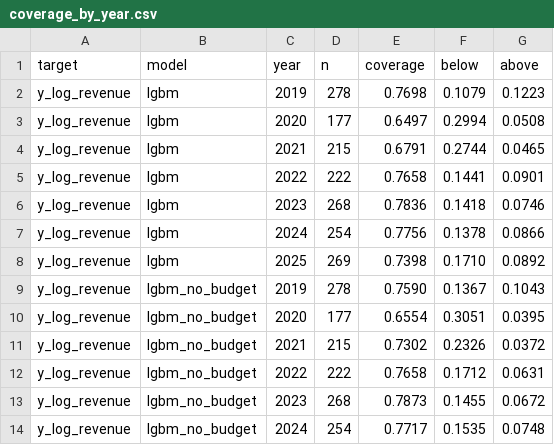
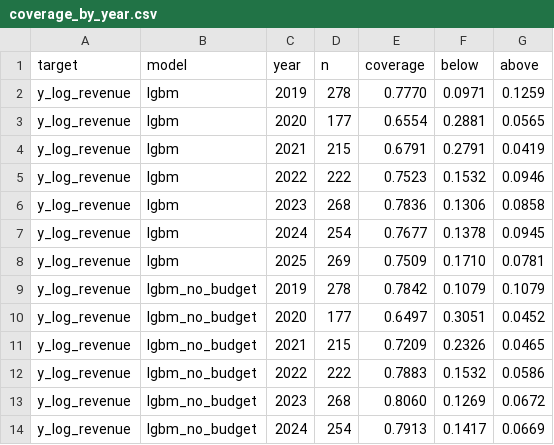
Before and after one commit to Tsomaros/Movies_Project, a CSV file: ml/reports/coverage_by_year.csv, drawn as a sheet; only a part is shown; the diff covers the shown part only.

```diff
--- a/ml/reports/coverage_by_year.csv
+++ b/ml/reports/coverage_by_year.csv
@@ -1,14 +1,14 @@
 target,model,year,n,coverage,below,above
-y_log_revenue,lgbm,2019,278,0.7698,0.1079,0.1223
-y_log_revenue,lgbm,2020,177,0.6497,0.2994,0.0508
-y_log_revenue,lgbm,2021,215,0.6791,0.2744,0.0465
-y_log_revenue,lgbm,2022,222,0.7658,0.1441,0.0901
-y_log_revenue,lgbm,2023,268,0.7836,0.1418,0.0746
-y_log_revenue,lgbm,2024,254,0.7756,0.1378,0.0866
-y_log_revenue,lgbm,2025,269,0.7398,0.1710,0.0892
-y_log_revenue,lgbm_no_budget,2019,278,0.7590,0.1367,0.1043
-y_log_revenue,lgbm_no_budget,2020,177,0.6554,0.3051,0.0395
-y_log_revenue,lgbm_no_budget,2021,215,0.7302,0.2326,0.0372
-y_log_revenue,lgbm_no_budget,2022,222,0.7658,0.1712,0.0631
-y_log_revenue,lgbm_no_budget,2023,268,0.7873,0.1455,0.0672
-y_log_revenue,lgbm_no_budget,2024,254,0.7717,0.1535,0.0748
+y_log_revenue,lgbm,2019,278,0.7770,0.0971,0.1259
+y_log_revenue,lgbm,2020,177,0.6554,0.2881,0.0565
+y_log_revenue,lgbm,2021,215,0.6791,0.2791,0.0419
+y_log_revenue,lgbm,2022,222,0.7523,0.1532,0.0946
+y_log_revenue,lgbm,2023,268,0.7836,0.1306,0.0858
+y_log_revenue,lgbm,2024,254,0.7677,0.1378,0.0945
+y_log_revenue,lgbm,2025,269,0.7509,0.1710,0.0781
+y_log_revenue,lgbm_no_budget,2019,278,0.7842,0.1079,0.1079
+y_log_revenue,lgbm_no_budget,2020,177,0.6497,0.3051,0.0452
+y_log_revenue,lgbm_no_budget,2021,215,0.7209,0.2326,0.0465
+y_log_revenue,lgbm_no_budget,2022,222,0.7883,0.1532,0.0586
+y_log_revenue,lgbm_no_budget,2023,268,0.8060,0.1269,0.0672
+y_log_revenue,lgbm_no_budget,2024,254,0.7913,0.1417,0.0669
```
Also changed, not shown: 34 edited cells elsewhere in this file, ml/reports/models.csv, 11 other files.
